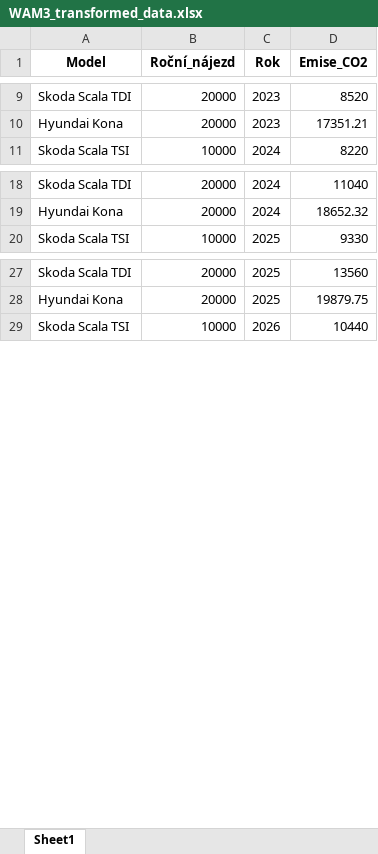
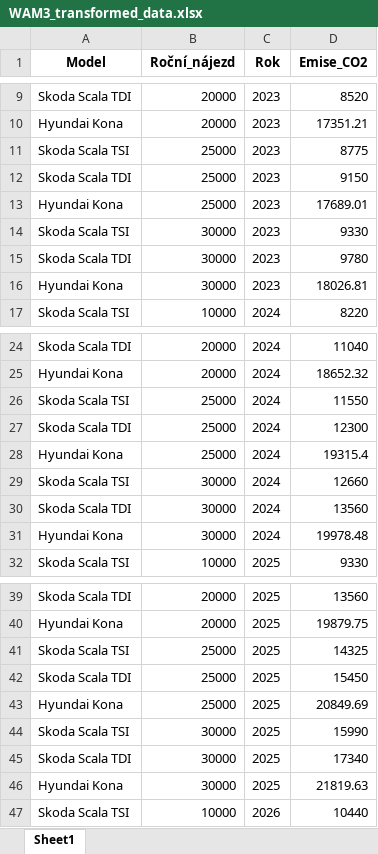
Before and after one commit to Czechitas-DA-Green-is-Good/Hackathon, an Excel workbook: WAM3_transformed_data.xlsx, sheet Sheet1, drawn as a sheet; only a part is shown, gaps mark what is left out; values as stored, in another font and other column widths than the file's, no borders; the diff covers the shown part only; the diff names each change by its address in the sheet, - before the commit and + after, or states it on an @@ line.

```diff
--- a/WAM3_transformed_data.xlsx (sheet Sheet1)
+++ b/WAM3_transformed_data.xlsx (sheet Sheet1)
+row 11: Skoda Scala TSI | 25000 | 2023 | 8775
+row 12: Skoda Scala TDI | 25000 | 2023 | 9150
+row 13: Hyundai Kona | 25000 | 2023 | 17689.01
+row 14: Skoda Scala TSI | 30000 | 2023 | 9330
+row 15: Skoda Scala TDI | 30000 | 2023 | 9780
+row 16: Hyundai Kona | 30000 | 2023 | 18026.81
+row 26: Skoda Scala TSI | 25000 | 2024 | 11550
+row 27: Skoda Scala TDI | 25000 | 2024 | 12300
+row 28: Hyundai Kona | 25000 | 2024 | 19315.4
+row 29: Skoda Scala TSI | 30000 | 2024 | 12660
+row 30: Skoda Scala TDI | 30000 | 2024 | 13560
+row 31: Hyundai Kona | 30000 | 2024 | 19978.48
+row 41: Skoda Scala TSI | 25000 | 2025 | 14325
+row 42: Skoda Scala TDI | 25000 | 2025 | 15450
+row 43: Hyundai Kona | 25000 | 2025 | 20849.69
+row 44: Skoda Scala TSI | 30000 | 2025 | 15990
+row 45: Skoda Scala TDI | 30000 | 2025 | 17340
+row 46: Hyundai Kona | 30000 | 2025 | 21819.63
```
Also changed, not shown: 30 added rows elsewhere in this sheet, WEM_transformed_data.xlsx, 8 other files.
